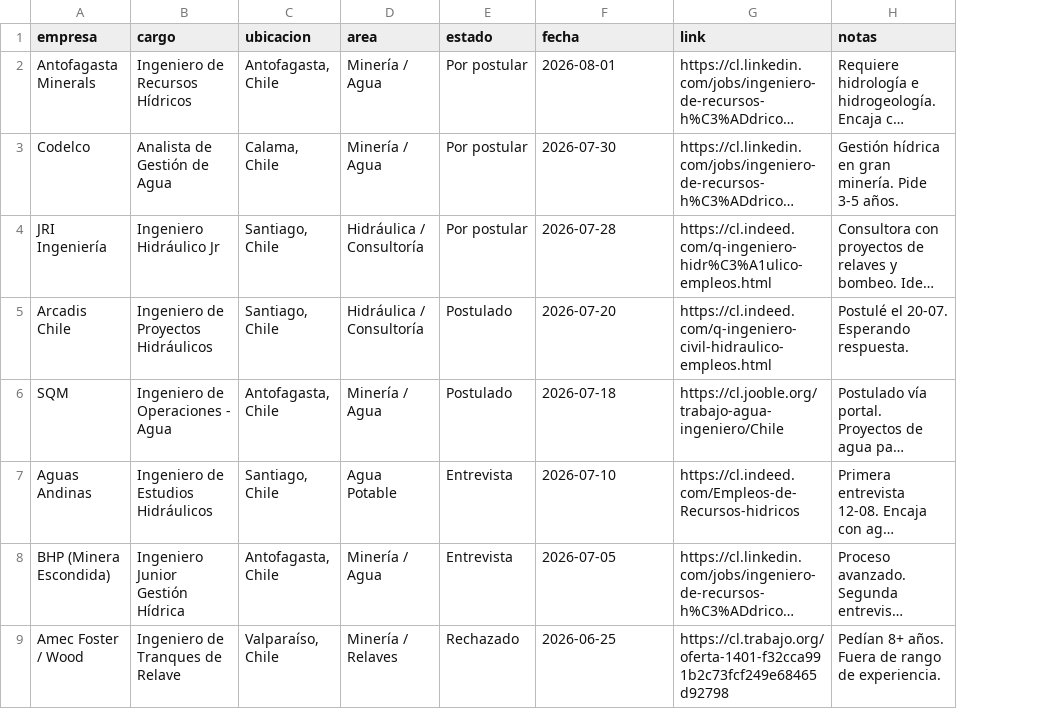
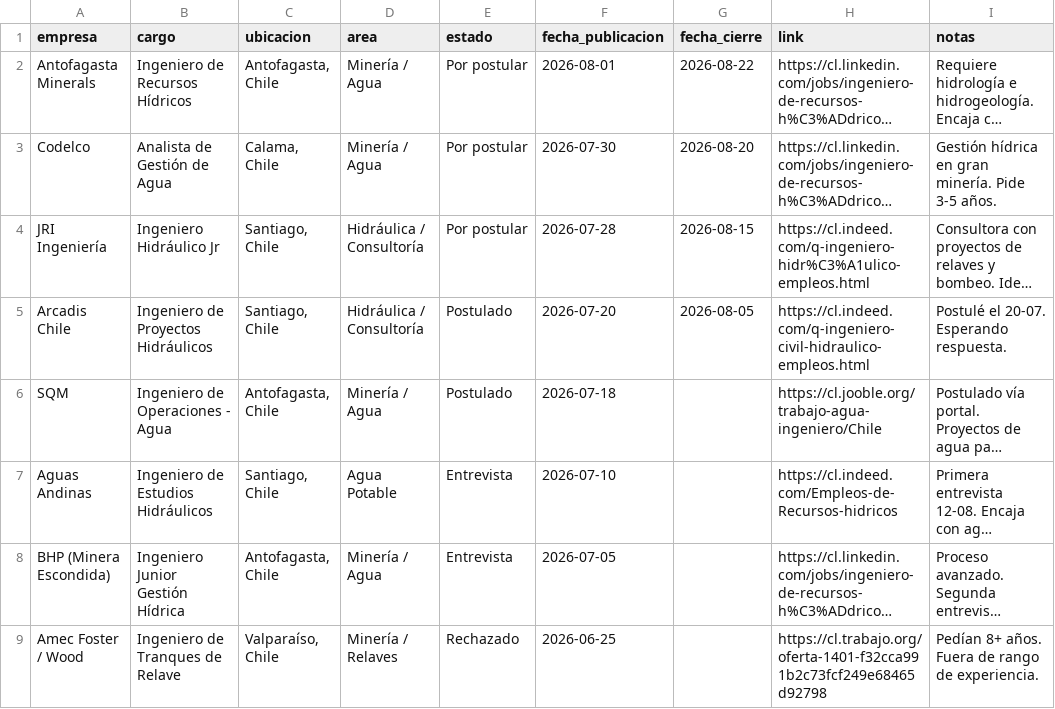
Before and after one commit to azampighi3/dashboard-empleo-minera, a CSV file: empleos.csv, drawn as a sheet; only a part is shown; long unchanged cells end in …; the diff names each change by its address in the sheet, - before the commit and + after, or states it on an @@ line.

Commit message:
Agrega fechas pub/cierre, pestanas y orden Stgo-reciente-match

```diff
--- a/empleos.csv
+++ b/empleos.csv
+column G (fecha_cierre), rows 2-5: 2026-08-22 | 2026-08-20 | 2026-08-15 | 2026-08-05
-F1: fecha
+F1: fecha_publicacion
```
Also changed, not shown: 1 other file.
